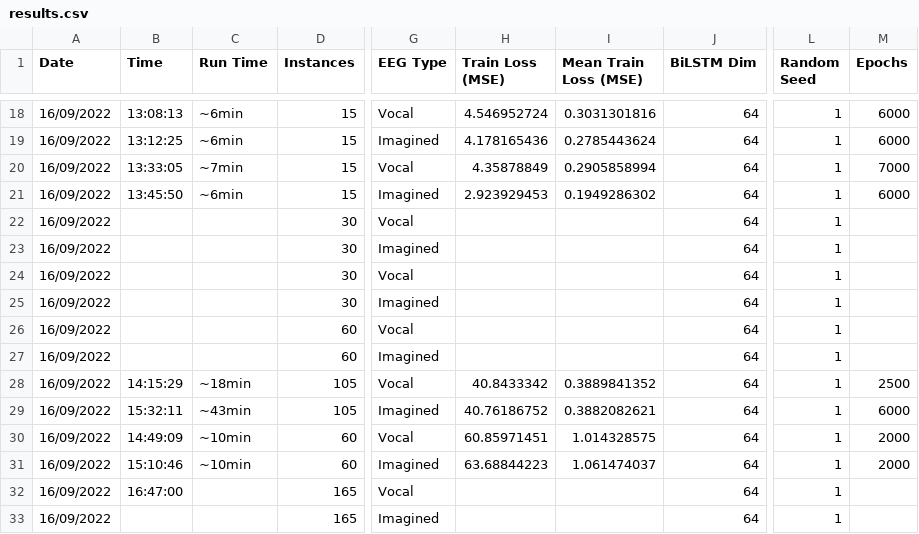
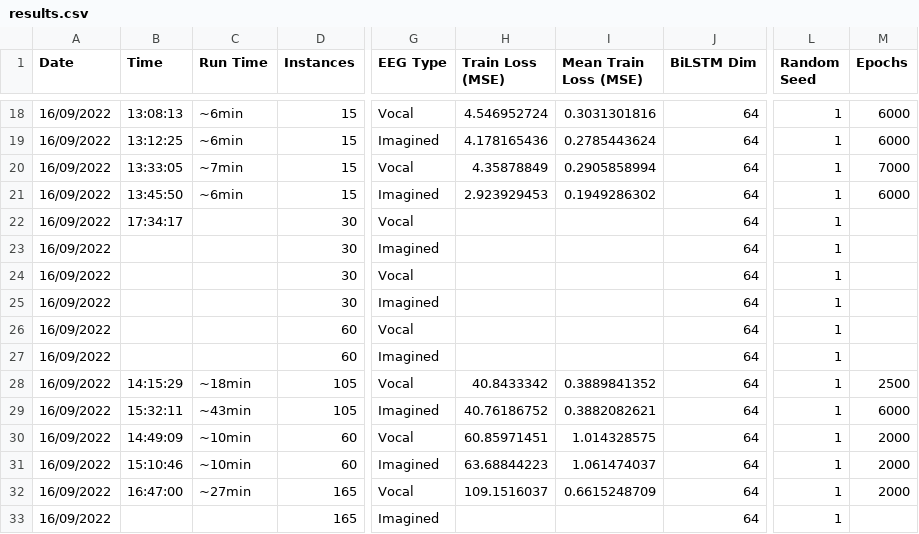
Before and after one commit to MiscellaneousStuff/kara-one-transduction, a CSV file: results.csv, drawn as a sheet; only a part is shown, gaps mark what is left out; the diff names each change by its address in the sheet, - before the commit and + after, or states it on an @@ line.

Commit message:
Updated results

```diff
--- a/results.csv
+++ b/results.csv
-B22 (Time): (empty)
+B22 (Time): 17:34:17
-C32 (Run Time): (empty)
+C32 (Run Time): ~27min
-H32 (Train Loss (MSE)): (empty)
+H32 (Train Loss (MSE)): 109.1516037
-I32 (Mean Train Loss (MSE)): (empty)
+I32 (Mean Train Loss (MSE)): 0.6615248709
-M32 (Epochs): (empty)
+M32 (Epochs): 2000
```
